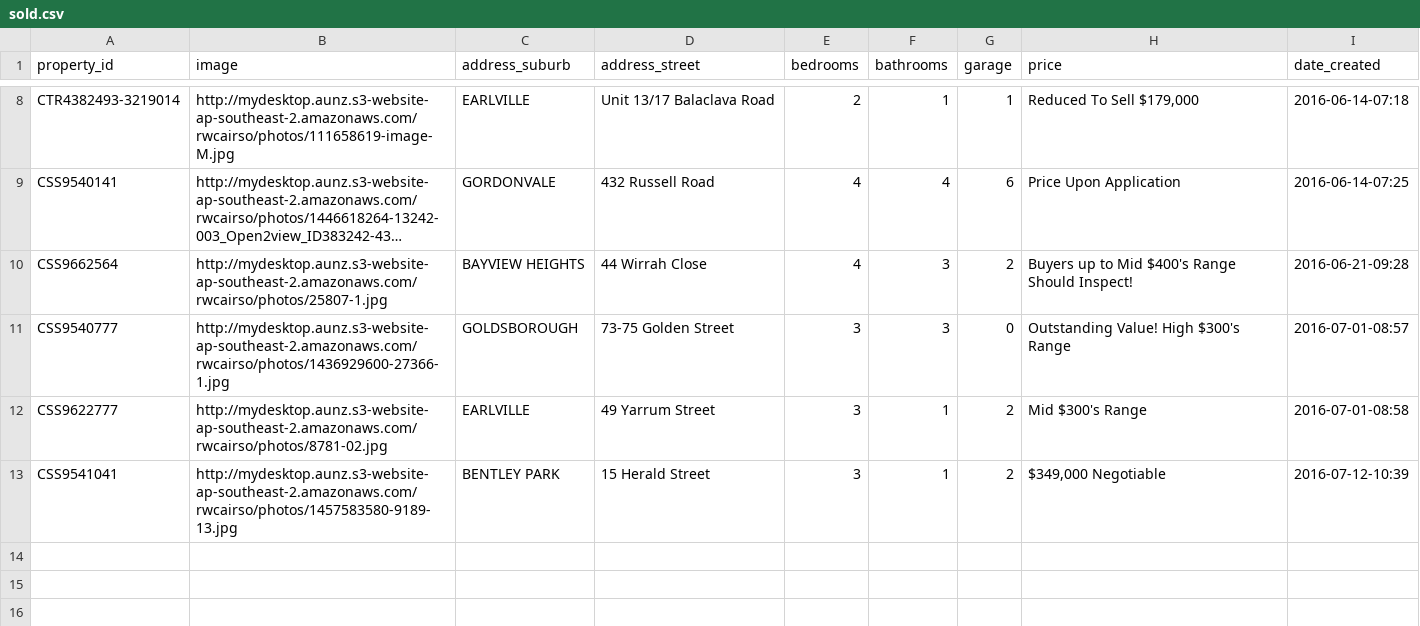
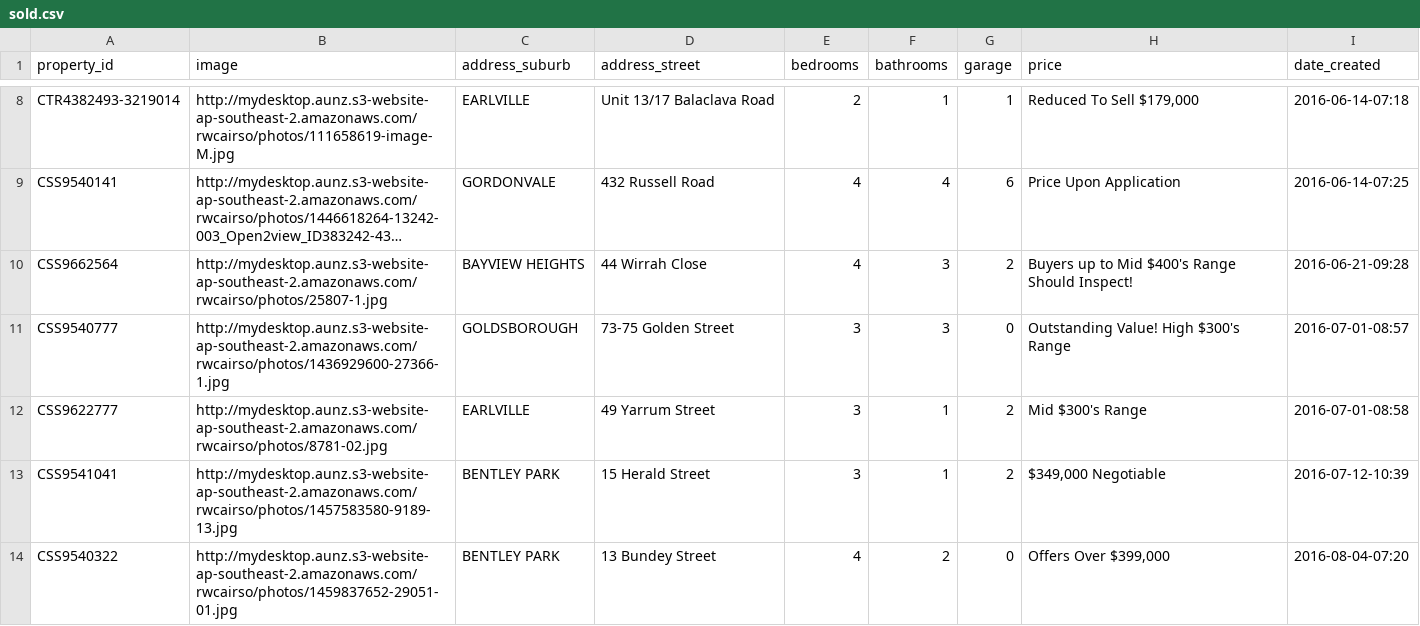
Before and after one commit to callumflack/therese-plath-realestate, a CSV file: _data/sold.csv, drawn as a sheet; only a part is shown, gaps mark what is left out; long unchanged cells end in ….

```diff
--- a/_data/sold.csv
+++ b/_data/sold.csv
@@ -13 +13,2 @@ CSS9622777,http://mydesktop.aunz.s3-website-ap-southeast-2.amazonaws.com/rwcairs
 CSS9541041,http://mydesktop.aunz.s3-website-ap-southeast-2.amazonaws.com/rwcairso/photos/1457583580-9189-13.jpg,"BENTLEY PARK","15 Herald Street",3,1,2,"$349,000 Negotiable",2016-07-12-10:39
+CSS9540322,http://mydesktop.aunz.s3-website-ap-southeast-2.amazonaws.com/rwcairso/photos/1459837652-29051-01.jpg,"BENTLEY PARK","13 Bundey Street",4,2,0,"Offers Over $399,000",2016-08-04-07:20
```
Also changed, not shown: 1 other file.
